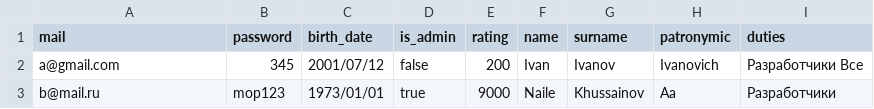
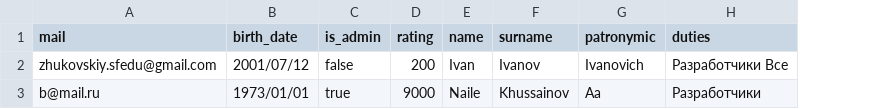
Before and after one commit to nikitakozlovcoder/nekidea, a CSV file: db/table.csv, drawn as a sheet; the diff names each change by its address in the sheet, - before the commit and + after, or states it on an @@ line.

```diff
--- a/db/table.csv
+++ b/db/table.csv
-column B (password), rows 2-3: 345 | mop123
-A2 (mail): a@gmail.com
+A2 (mail): zhukovskiy.sfedu@gmail.com
```
Also changed, not shown: 14 other files.
